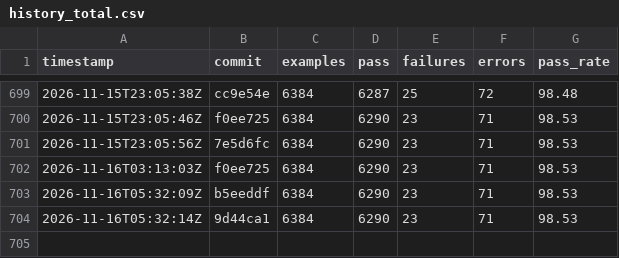
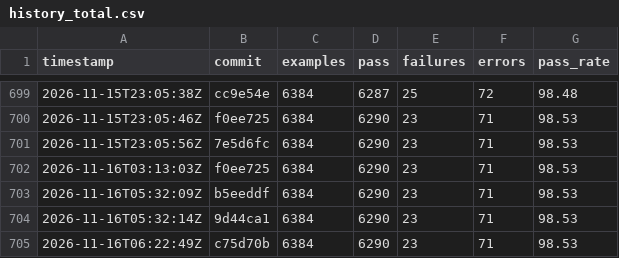
Before and after one commit to sisshiki1969/monoruby, a CSV file: library/data/history_total.csv, drawn as a sheet; only a part is shown, gaps mark what is left out.

```diff
--- a/library/data/history_total.csv
+++ b/library/data/history_total.csv
@@ -704 +704,2 @@ timestamp,commit,examples,pass,failures,errors,pass_rate
 2026-11-16T05:32:14Z,9d44ca1,6384,6290,23,71,98.53
+2026-11-16T06:22:49Z,c75d70b,6384,6290,23,71,98.53
```
Also changed, not shown: 2 other files.
